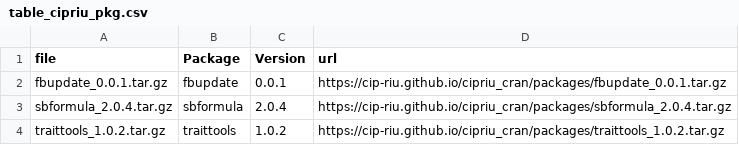
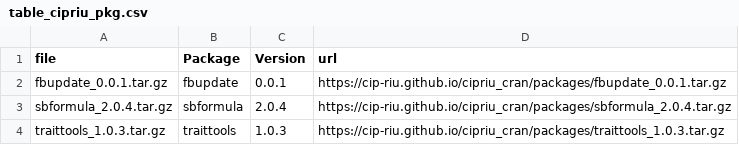
Before and after one commit to CIP-RIU/cipriu_cran, a CSV file: packages/table_cipriu_pkg.csv, drawn as a sheet.

Commit message:
traittools v.3

```diff
--- a/packages/table_cipriu_pkg.csv
+++ b/packages/table_cipriu_pkg.csv
@@ -3,2 +3,2 @@
 "sbformula_2.0.4.tar.gz","sbformula","2.0.4","https://cip-riu.github.io/cipriu_cran/packages/sbformula_2.0.4.tar.gz"
-"traittools_1.0.2.tar.gz","traittools","1.0.2","https://cip-riu.github.io/cipriu_cran/packages/traittools_1.0.2.tar.gz"
+"traittools_1.0.3.tar.gz","traittools","1.0.3","https://cip-riu.github.io/cipriu_cran/packages/traittools_1.0.3.tar.gz"
```
Also changed, not shown: 4 other files.
